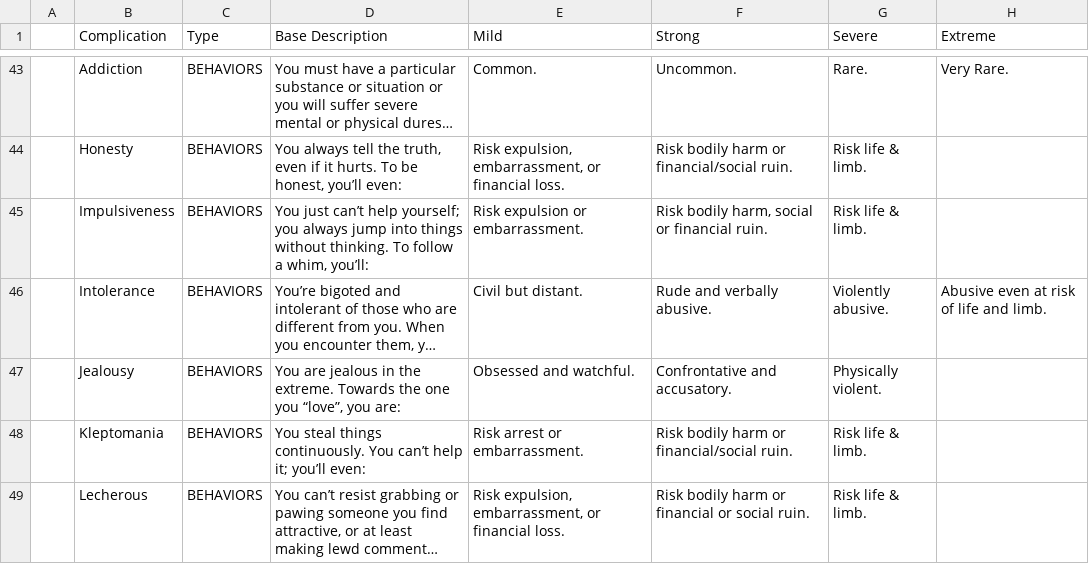
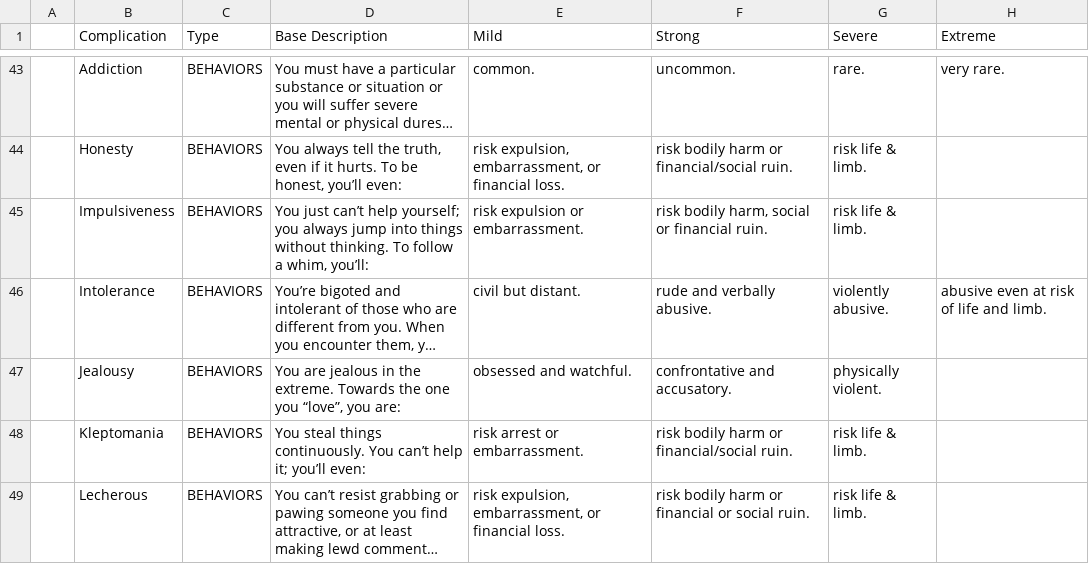
Before and after one commit to ledlogic/bgc-rpg, a CSV file: data/complications.csv, drawn as a sheet; only a part is shown, gaps mark what is left out; long unchanged cells end in …; the diff covers the shown part only; the diff names each change by its address in the sheet, - before the commit and + after, or states it on an @@ line.

```diff
--- a/data/complications.csv
+++ b/data/complications.csv
-E43 (Mild): Common.
+E43 (Mild): common.
-F43 (Strong): Uncommon.
+F43 (Strong): uncommon.
-G43 (Severe): Rare.
+G43 (Severe): rare.
-H43 (Extreme): Very Rare.
+H43 (Extreme): very rare.
-E44 (Mild): Risk expulsion, embarrassment,…
+E44 (Mild): risk expulsion, embarrassment,…
-F44 (Strong): Risk bodily harm or financial/social ruin.
+F44 (Strong): risk bodily harm or financial/social ruin.
-G44:G45 (Severe): Risk life & limb.
+G44:G45 (Severe): risk life & limb.
-E45 (Mild): Risk expulsion or embarrassment.
+E45 (Mild): risk expulsion or embarrassment.
-F45 (Strong): Risk bodily harm, social or financial ruin.
+F45 (Strong): risk bodily harm, social or financial ruin.
-E46 (Mild): Civil but distant.
+E46 (Mild): civil but distant.
-F46 (Strong): Rude and verbally abusive.
+F46 (Strong): rude and verbally abusive.
-G46 (Severe): Violently abusive.
+G46 (Severe): violently abusive.
-H46 (Extreme): Abusive even at risk of life and limb.
+H46 (Extreme): abusive even at risk of life and limb.
-E47 (Mild): Obsessed and watchful.
+E47 (Mild): obsessed and watchful.
-F47 (Strong): Confrontative and accusatory.
+F47 (Strong): confrontative and accusatory.
-G47 (Severe): Physically violent.
+G47 (Severe): physically violent.
-E48 (Mild): Risk arrest or embarrassment.
+E48 (Mild): risk arrest or embarrassment.
-F48 (Strong): Risk bodily harm or financial/social ruin.
+F48 (Strong): risk bodily harm or financial/social ruin.
-G48:G49 (Severe): Risk life & limb.
+G48:G49 (Severe): risk life & limb.
-E49 (Mild): Risk expulsion, embarrassment,…
+E49 (Mild): risk expulsion, embarrassment,…
-F49 (Strong): Risk bodily harm or financial or social ruin.
+F49 (Strong): risk bodily harm or financial or social ruin.
```
Also changed, not shown: 49 edited cells elsewhere in this file, 5 other files.
